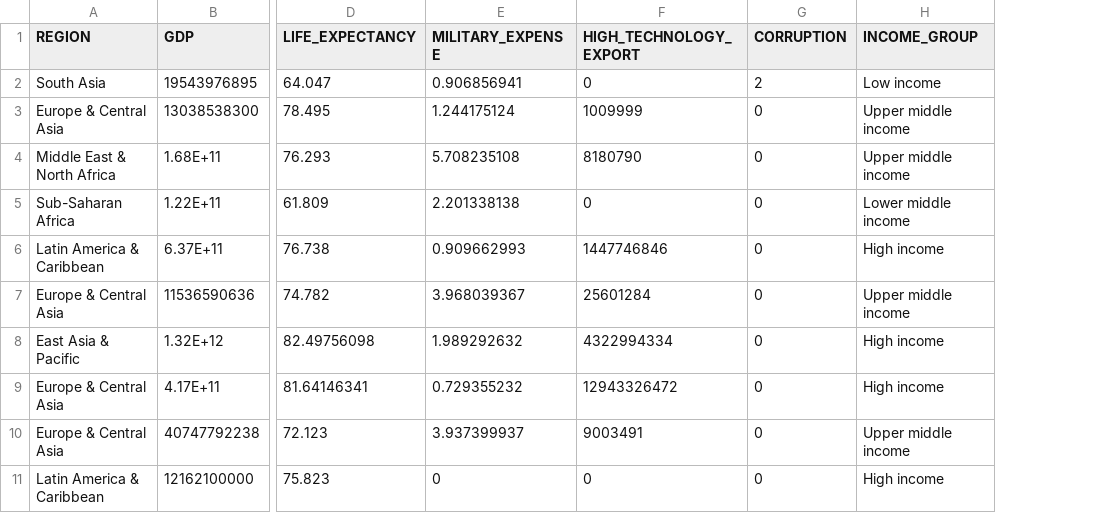
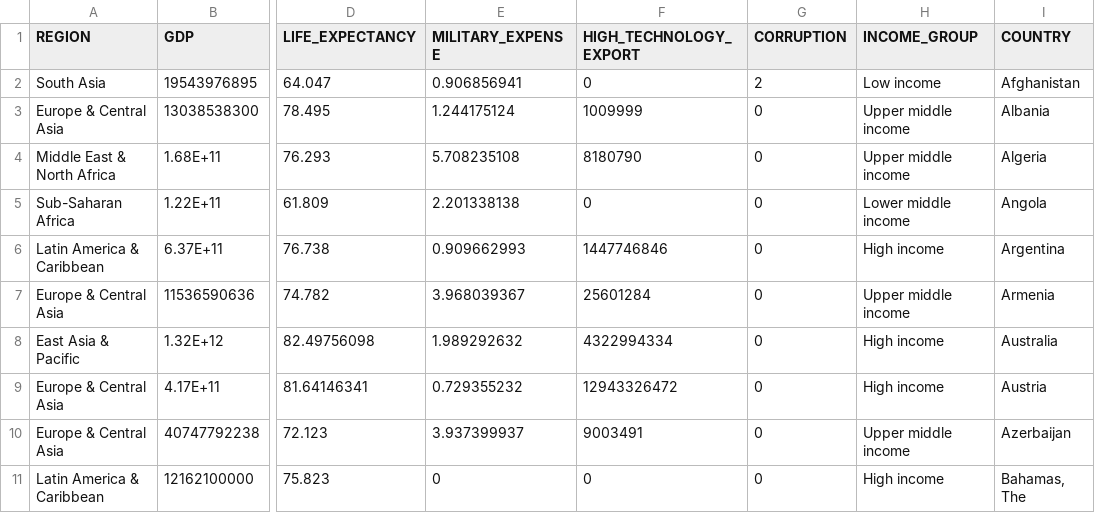
Before and after one commit to iyeung144/RMSC5001, a CSV file: world.csv, drawn as a sheet; only a part is shown, gaps mark what is left out; the diff names each change by its address in the sheet, - before the commit and + after, or states it on an @@ line.

Commit message:
ctree data files

```diff
--- a/world.csv
+++ b/world.csv
+column I (COUNTRY), rows 2-11: Afghanistan | Albania | Algeria | Angola | Argentina | Armenia | Australia | Austria | Azerbaijan | Bahamas, The
```
Also changed, not shown: 2 other files.
